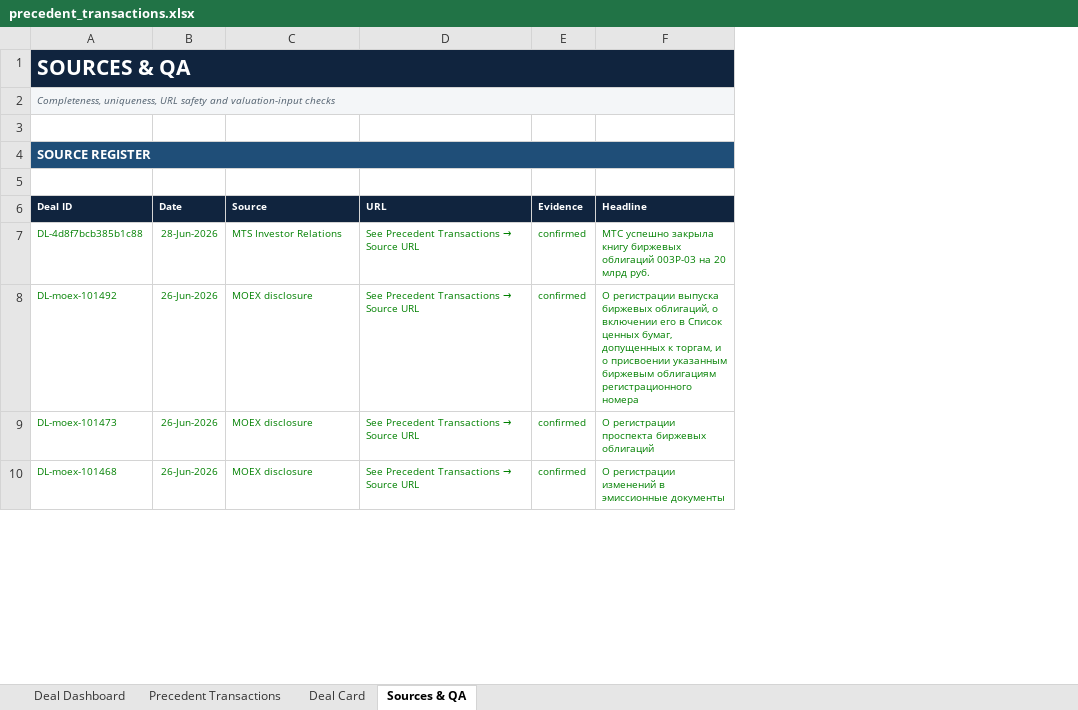
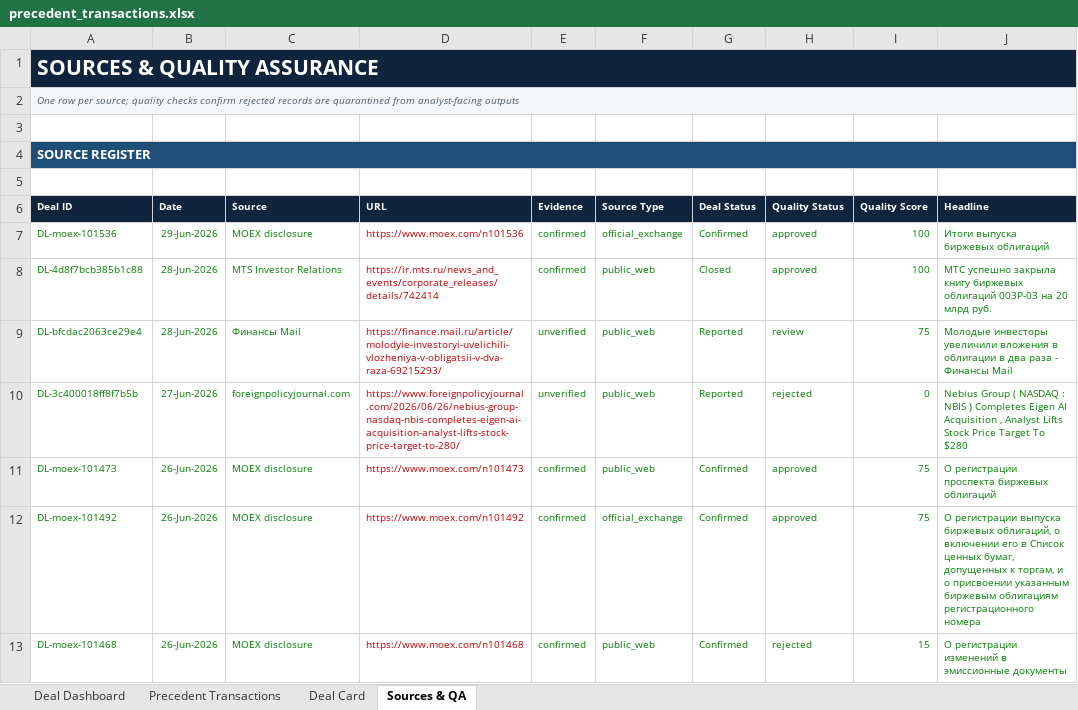
Before and after one commit to irisaurum/deal-markets-copilot, an Excel workbook: output/precedent_transactions.xlsx, sheet Sources & QA, drawn as a sheet; only a part is shown; values as stored, in another font and other column widths than the file's, no borders; conditional formats and table styles not drawn; removed rows and columns are numbered as before the commit, all else as after; the diff covers the shown part only; the diff names each change by its address in the sheet, - before the commit and + after, or states it on an @@ line.

Commit message:
feat: add deal quality gate and source aggregation

```diff
--- a/output/precedent_transactions.xlsx (sheet Sources & QA)
+++ b/output/precedent_transactions.xlsx (sheet Sources & QA)
+column F (Source Type), row 8: public_web; row 11: public_web; row 13: public_web
+column G (Deal Status), row 8: Closed; row 11: Confirmed; row 13: Confirmed
+column H (Quality Status), row 8: approved; row 11: approved; row 13: rejected
+column I (Quality Score), row 8: 100; row 11: 75; row 13: 15
-A1 (Deal ID): SOURCES & QA
+A1 (Deal ID): SOURCES & QUALITY ASSURANCE
-A2 (Deal ID): Completeness, uniqueness, URL safety and valuation-input checks
+A2 (Deal ID): One row per source; quality checks confirm rejected records are quarantined from analyst-facing outputs
+row 7: DL-moex-101536 | 29-Jun-2026 | MOEX disclosure | https://www.moex.com/n101536 | confirmed | official_exchange | Confirmed | approved | 100 | Итоги выпуска биржевых облигаций
@@ D8 (URL): See Precedent Transactions → Source URL → https://ir.mts.ru/news_and_events/corporate_releases/details/742414 @@
-D8 text colour: #008000
+D8 text colour: #C00000
-row 8: DL-moex-101492 | 26-Jun-2026 | MOEX disclosure | See Precedent Transactions → Source URL | confirmed | О регистрации выпуска биржевых облигаций, о включении его в Список ценных бумаг, допущенных к торгам, и о присвоении указанным биржевым облигациям регистрационного номера
+row 9: DL-bfcdac2063ce29e4 | 28-Jun-2026 | Финансы Mail | https://finance.mail.ru/article/molodyie-investoryi-uvelichili-vlozheniya-v-obligatsii-v-dva-raza-69215293/ | unverified | public_web | Reported | review | 75 | Молодые инвесторы увеличили вложения в облигации в два раза - Финансы Mail
+row 10: DL-3c400018ff8f7b5b | 27-Jun-2026 | foreignpolicyjournal.com | https://www.foreignpolicyjournal.com/2026/06/26/nebius-group-nasdaq-nbis-completes-eigen-ai-acquisition-analyst-lifts-stock-price-target-to-280/ | unverified | public_web | Reported | rejected | 0 | Nebius Group ( NASDAQ : NBIS ) Completes Eigen AI Acquisition , Analyst Lifts Stock Price Target To $280
@@ D11 (URL): See Precedent Transactions → Source URL → https://www.moex.com/n101473 @@
-D11 text colour: #008000
+D11 text colour: #C00000
+row 12: DL-moex-101492 | 26-Jun-2026 | MOEX disclosure | https://www.moex.com/n101492 | confirmed | official_exchange | Confirmed | approved | 75 | О регистрации выпуска биржевых облигаций, о включении его в Список ценных бумаг, допущенных к торгам, и о присвоении указанным биржевым облигациям регистрационного номера
@@ D13 (URL): See Precedent Transactions → Source URL → https://www.moex.com/n101468 @@
-D13 text colour: #008000
+D13 text colour: #C00000
```
Also changed, not shown: 42 added rows, 2 removed rows, 26 edited cells, cell formats and merged cells elsewhere in this sheet, sheet Precedent Transactions, sheet Deal Dashboard, sheet Deal Card, formulas that keep their value, 9 other files.
